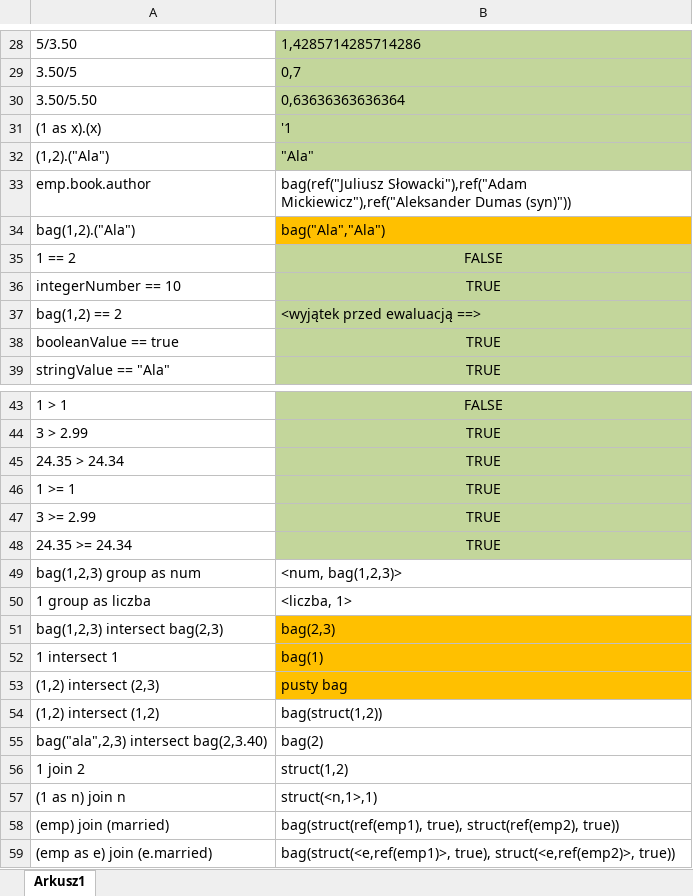
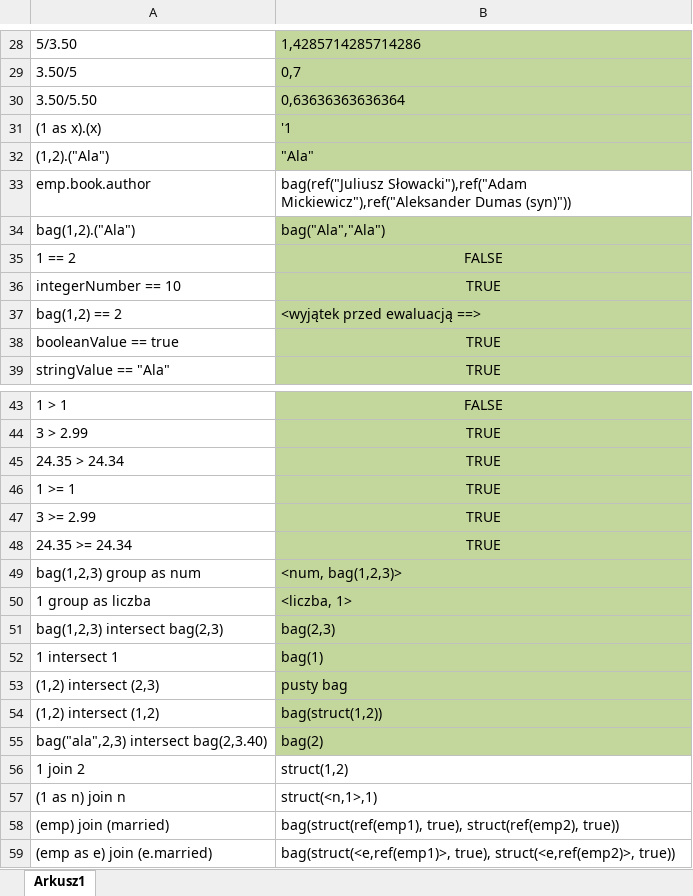
Before and after one commit to borwoj/JPS, an Excel workbook: JPS_1_AST/misc/Zapytania testowe JPS.xlsx, sheet Arkusz1, drawn as a sheet; only a part is shown, gaps mark what is left out; values as stored, in another font and other column widths than the file's, no borders; the diff names each change by its address in the sheet, - before the commit and + after, or states it on an @@ line.

```diff
--- a/JPS_1_AST/misc/Zapytania testowe JPS.xlsx (sheet Arkusz1)
+++ b/JPS_1_AST/misc/Zapytania testowe JPS.xlsx (sheet Arkusz1)
-B34 fill: #FFC000
+B34 fill: #C3D69B
-B49:B50 fill: none
+B49:B50 fill: #C3D69B
-B51:B53 fill: #FFC000
+B51:B53 fill: #C3D69B
-B54:B55 fill: none
+B54:B55 fill: #C3D69B
```
Also changed, not shown: 3 other files.
